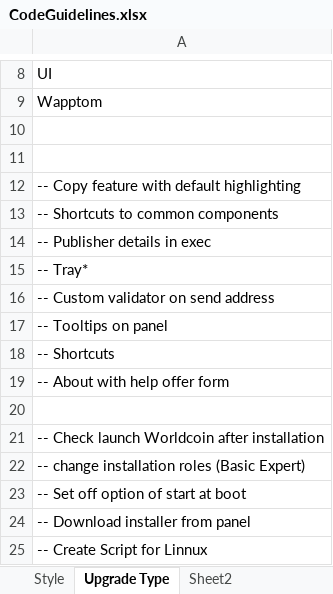
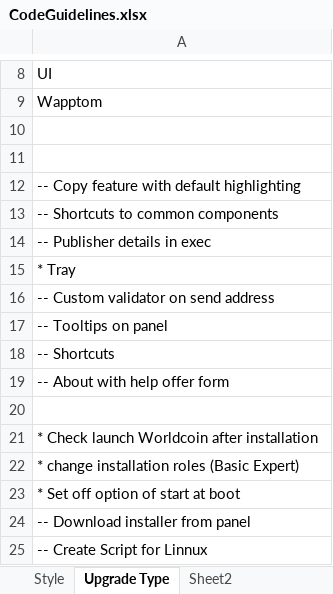
Before and after one commit to WorldcoinGlobal/WorldcoinPanel, an Excel workbook: Source/Documents/CodeGuidelines.xlsx, sheet Upgrade Type, drawn as a sheet; only a part is shown, gaps mark what is left out; values as stored, in another font and other column widths than the file's, no borders; the diff names each change by its address in the sheet, - before the commit and + after, or states it on an @@ line.

```diff
--- a/Source/Documents/CodeGuidelines.xlsx (sheet Upgrade Type)
+++ b/Source/Documents/CodeGuidelines.xlsx (sheet Upgrade Type)
-A15: -- Tray*
+A15: * Tray
-A21: -- Check launch Worldcoin after installation
+A21: * Check launch Worldcoin after installation
-A22: -- change installation roles (Basic Expert)
+A22: * change installation roles (Basic Expert)
-A23: -- Set off option of start at boot
+A23: * Set off option of start at boot
```
Also changed, not shown: 4 other files.
